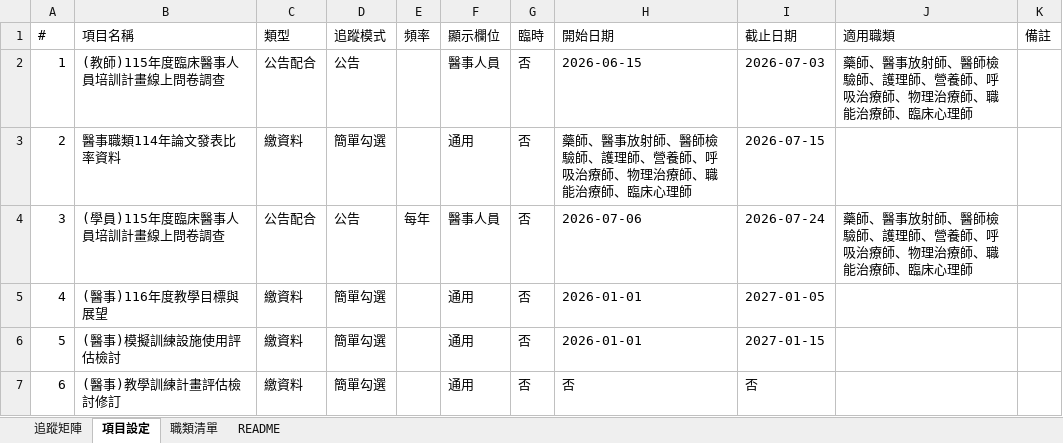
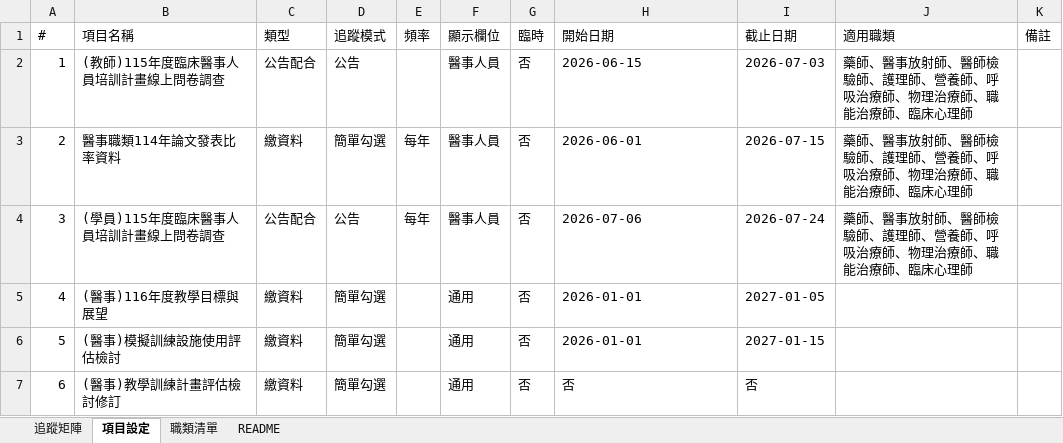
Before and after one commit to jmmvudci/teaching-tracking, an Excel workbook: tracking_data.xlsx, sheet 項目設定, drawn as a sheet; values as stored, in another font and other column widths than the file's, no borders; the diff names each change by its address in the sheet, - before the commit and + after, or states it on an @@ line.

```diff
--- a/tracking_data.xlsx (sheet 項目設定)
+++ b/tracking_data.xlsx (sheet 項目設定)
-E3 (頻率): (empty)
+E3 (頻率): 每年
-F3 (顯示欄位): 通用
+F3 (顯示欄位): 醫事人員
-H3 (開始日期): 藥師、醫事放射師、醫師檢驗師、護理師、營養師、呼吸治療師、物理治療師、職能治療師、臨床心理師
+H3 (開始日期): 2026-06-01
-J3 (適用職類): (empty)
+J3 (適用職類): 藥師、醫事放射師、醫師檢驗師、護理師、營養師、呼吸治療師、物理治療師、職能治療師、臨床心理師
```
Also changed, not shown: sheet 追蹤矩陣, sheet README.
